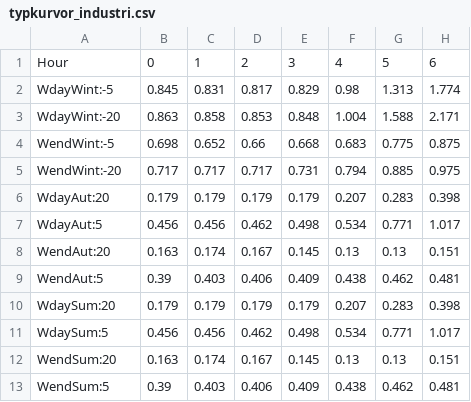
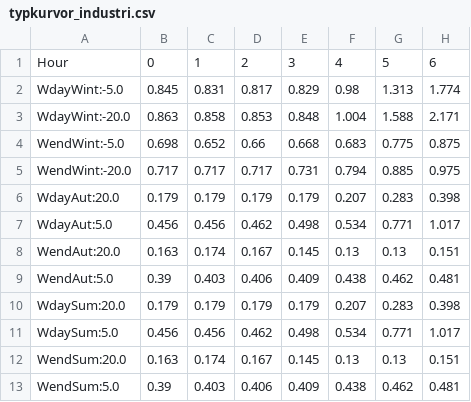
Before and after one commit to alicekjansson/CIMTimeSeriesGenerator, a CSV file: Typkurvor/typkurvor_industri.csv, drawn as a sheet; only a part is shown; the diff names each change by its address in the sheet, - before the commit and + after, or states it on an @@ line.

```diff
--- a/Typkurvor/typkurvor_industri.csv
+++ b/Typkurvor/typkurvor_industri.csv
-A2: WdayWint:-5
+A2: WdayWint:-5.0
-A3: WdayWint:-20
+A3: WdayWint:-20.0
-A4: WendWint:-5
+A4: WendWint:-5.0
-A5: WendWint:-20
+A5: WendWint:-20.0
-A6: WdayAut:20
+A6: WdayAut:20.0
-A7: WdayAut:5
+A7: WdayAut:5.0
-A8: WendAut:20
+A8: WendAut:20.0
-A9: WendAut:5
+A9: WendAut:5.0
-A10: WdaySum:20
+A10: WdaySum:20.0
-A11: WdaySum:5
+A11: WdaySum:5.0
-A12: WendSum:20
+A12: WendSum:20.0
-A13: WendSum:5
+A13: WendSum:5.0
```
Also changed, not shown: Generated_csv/test.csv, Typkurvor/typkurvor_direktel.csv, 5 other files.
